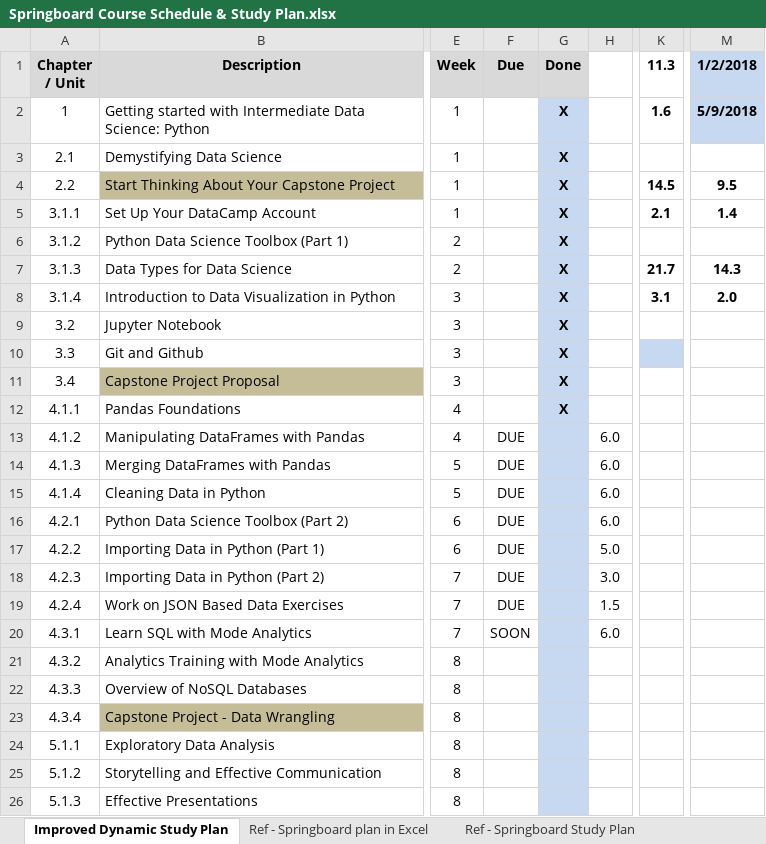
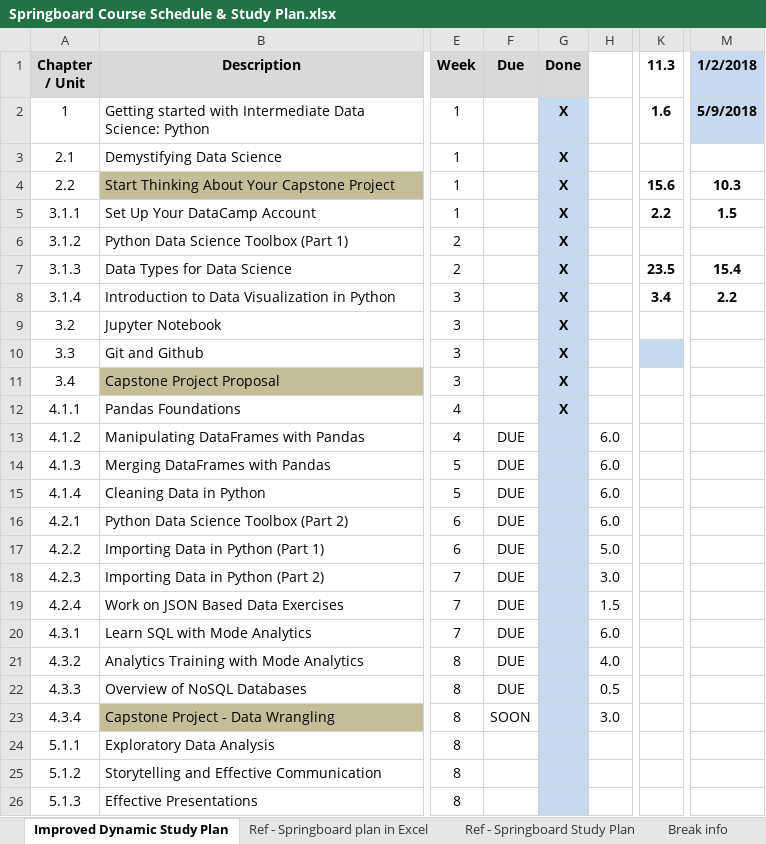
Before and after one commit to BrianLDev/Data-Science-Intensive-Springboard, an Excel workbook: Springboard Course Schedule & Study Plan.xlsx, sheet Improved Dynamic Study Plan, drawn as a sheet; only a part is shown, gaps mark what is left out; values as stored, in another font and other column widths than the file's, no borders; the diff names each change by its address in the sheet, - before the commit and + after, or states it on an @@ line.

```diff
--- a/Springboard Course Schedule & Study Plan.xlsx (sheet Improved Dynamic Study Plan)
+++ b/Springboard Course Schedule & Study Plan.xlsx (sheet Improved Dynamic Study Plan)
+sheet tab: Break info
-K4 (11.3): 14.5
+K4 (11.3): 15.6
-M4 (1/2/2018): 9.5
+M4 (1/2/2018): 10.3
-K5 (11.3): 2.1
+K5 (11.3): 2.2
-M5 (1/2/2018): 1.4
+M5 (1/2/2018): 1.5
-K7 (11.3): 21.7
+K7 (11.3): 23.5
-M7 (1/2/2018): 14.3
+M7 (1/2/2018): 15.4
-K8 (11.3): 3.1
+K8 (11.3): 3.4
-M8 (1/2/2018): 2.0
+M8 (1/2/2018): 2.2
-F20 (Due): SOON
+F20 (Due): DUE
-F21:F22 (Due): (empty)
+F21:F22 (Due): DUE
-H21: (empty)
+H21: 4.0
-H22: (empty)
+H22: 0.5
-F23 (Due): (empty)
+F23 (Due): SOON
-H23: (empty)
+H23: 3.0
```
Also changed, not shown: 1 other file.
